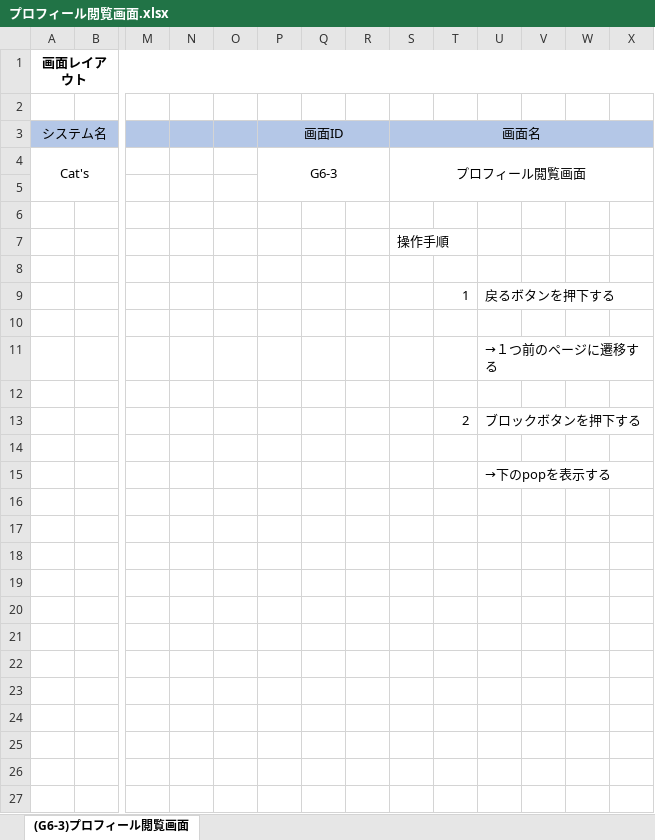
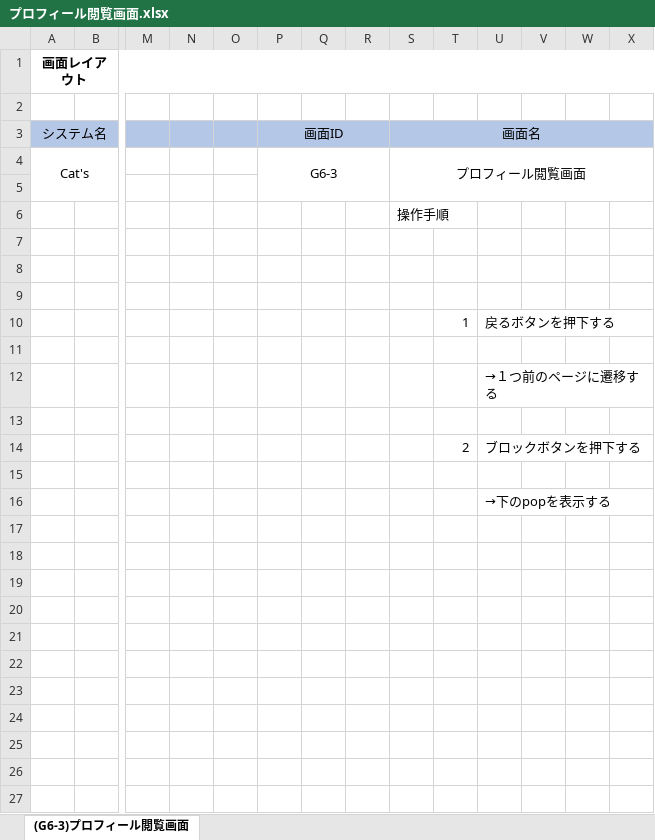
Before and after one commit to kawaguchi-mizuki/SAKURA, an Excel workbook: 設計書/画面レイアウト/プロフィール閲覧画面.xlsx, sheet (G6-3)プロフィール閲覧画面, drawn as a sheet; only a part is shown, gaps mark what is left out; the shorter side is filled out with more unchanged rows; values as stored, in another font and other column widths than the file's, no borders; charts and pictures not drawn; addresses are those after the commit; rows hold the shown columns only; the diff names each change by its address in the sheet, - before the commit and + after, or states it on an @@ line.

```diff
--- a/設計書/画面レイアウト/プロフィール閲覧画面.xlsx (sheet (G6-3)プロフィール閲覧画面)
+++ b/設計書/画面レイアウト/プロフィール閲覧画面.xlsx (sheet (G6-3)プロフィール閲覧画面)
+row 6:  |  |  |  |  |  |  |  | 操作手順
-S8 (画面名): 操作手順
+S8 (画面名): (empty)
+row 17: (empty)
+row 18: (empty)
+row 19: (empty)
+row 20: (empty)
```
Also changed, not shown: charts or pictures, 設計書/画面レイアウト/マイページ.xlsx.
